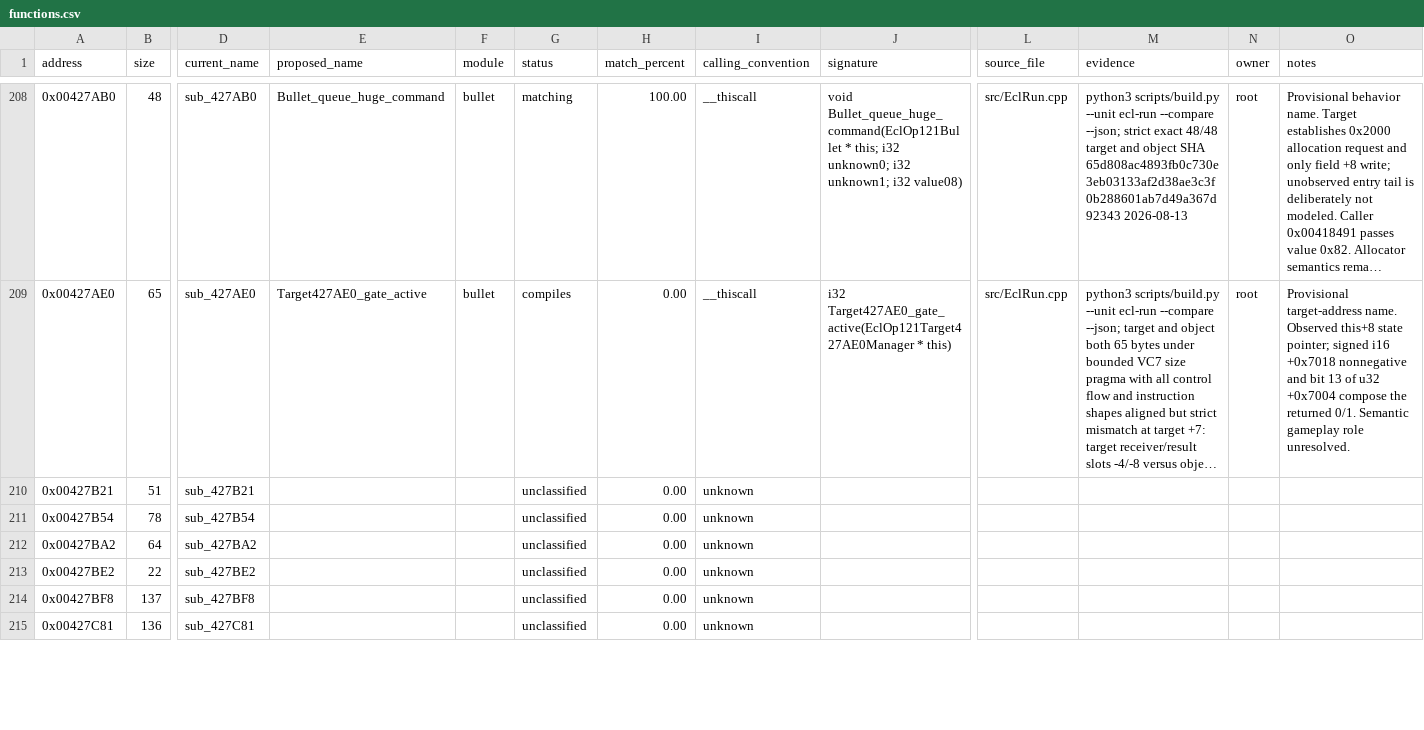
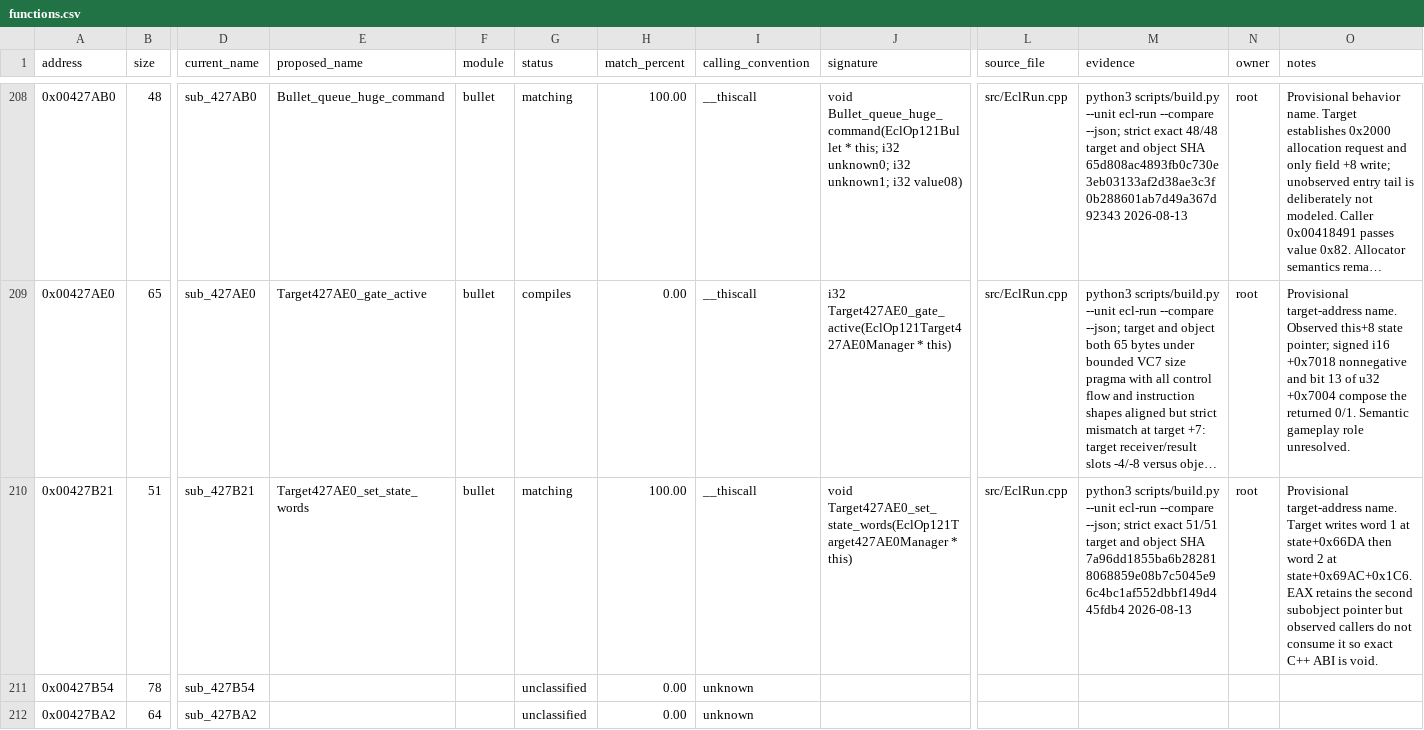
Before and after one commit to N0zoM1z0/th07, a CSV file: config/functions.csv, drawn as a sheet; only a part is shown, gaps mark what is left out; the shorter side is filled out with more unchanged rows; long unchanged cells end in …; the diff names each change by its address in the sheet, - before the commit and + after, or states it on an @@ line.

Commit message:
Match target state word setter

```diff
--- a/config/functions.csv
+++ b/config/functions.csv
-E210 (proposed_name): (empty)
+E210 (proposed_name): Target427AE0_set_state_words
-F210 (module): (empty)
+F210 (module): bullet
-G210 (status): unclassified
+G210 (status): matching
-H210 (match_percent): 0.00
+H210 (match_percent): 100.00
-I210 (calling_convention): unknown
+I210 (calling_convention): __thiscall
-J210 (signature): (empty)
+J210 (signature): void Target427AE0_set_state_words(EclOp121Target427AE0Manager * this)
-L210 (source_file): (empty)
+L210 (source_file): src/EclRun.cpp
-M210 (evidence): (empty)
+M210 (evidence): python3 scripts/build.py --unit ecl-run --compare --json; strict exact 51/51 target and object SHA 7a96dd1855ba6b282818068859e08b7c5045e96c4bc1af552dbbf149d445fdb4 2026-08-13
-N210 (owner): (empty)
+N210 (owner): root
-O210 (notes): (empty)
+O210 (notes): Provisional target-address name. Target writes word 1 at state+0x66DA then word 2 at state+0x69AC+0x1C6. EAX retains the second subobject pointer but observed callers do not consume it so exact C++ ABI is void.
```
Also changed, not shown: 4 other files.
